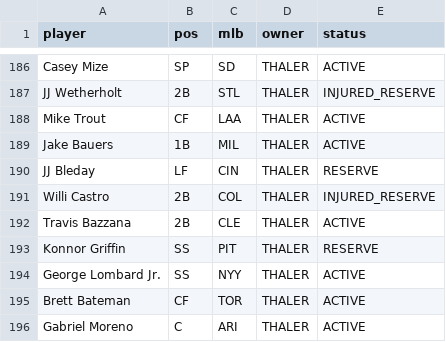
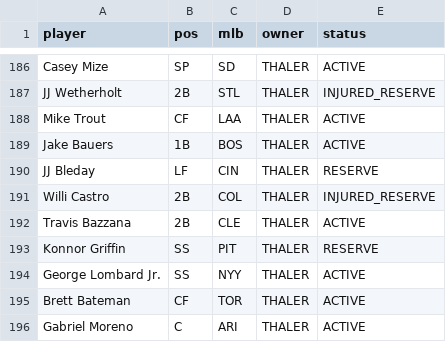
Before and after one commit to Albierrto/philly-special-lab, a CSV file: data/fantrax/hitters_2026.csv, drawn as a sheet; only a part is shown, gaps mark what is left out.

```diff
--- a/data/fantrax/hitters_2026.csv
+++ b/data/fantrax/hitters_2026.csv
@@ -188,3 +188,3 @@ JJ Wetherholt,2B,STL,THALER,INJURED_RESERVE
 Mike Trout,CF,LAA,THALER,ACTIVE
-Jake Bauers,1B,MIL,THALER,ACTIVE
+Jake Bauers,1B,BOS,THALER,ACTIVE
 JJ Bleday,LF,CIN,THALER,RESERVE
```
Also changed, not shown: data/fantrax/pitchers_2026.csv, data/fantrax/rosters_2026.csv, 4 other files.
